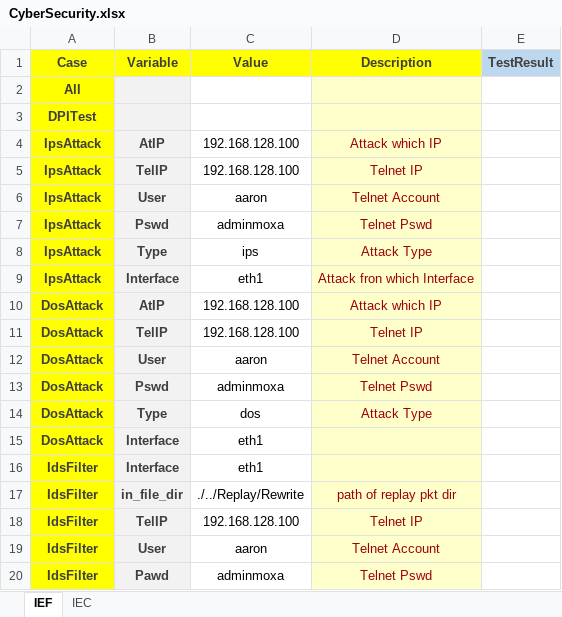
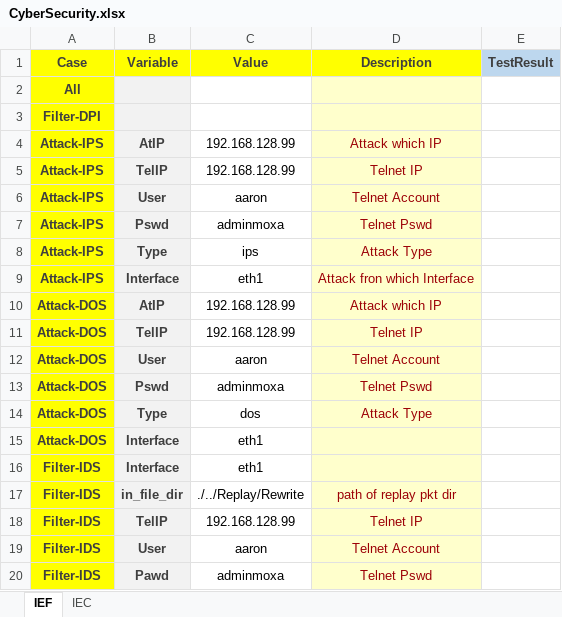
Before and after one commit to Jamel0823/DPITest, an Excel workbook: CyberSecurity.xlsx, sheet IEF, drawn as a sheet; values as stored, in another font and other column widths than the file's, no borders; the diff names each change by its address in the sheet, - before the commit and + after, or states it on an @@ line.

Commit message:
Modify CyberSecurity

```diff
--- a/CyberSecurity.xlsx (sheet IEF)
+++ b/CyberSecurity.xlsx (sheet IEF)
-A3 (Case): DPITest
+A3 (Case): Filter-DPI
-A4:A9 (Case): IpsAttack
+A4:A9 (Case): Attack-IPS
-C4:C5 (Value): 192.168.128.100
+C4:C5 (Value): 192.168.128.99
-A10:A15 (Case): DosAttack
+A10:A15 (Case): Attack-DOS
-C10:C11 (Value): 192.168.128.100
+C10:C11 (Value): 192.168.128.99
-A16:A20 (Case): IdsFilter
+A16:A20 (Case): Filter-IDS
-C18 (Value): 192.168.128.100
+C18 (Value): 192.168.128.99
```
Also changed, not shown: sheet IEC, Run.xlsm.
